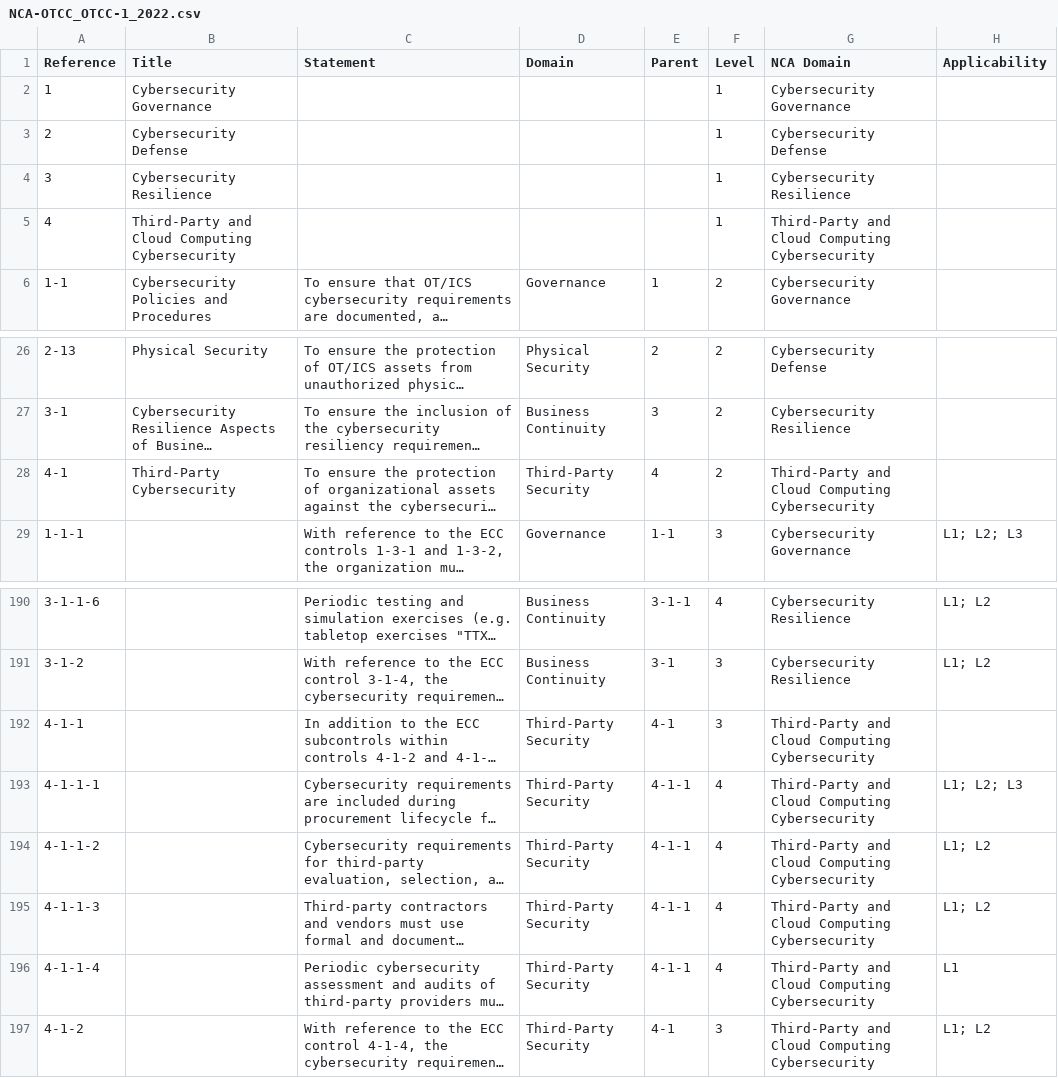
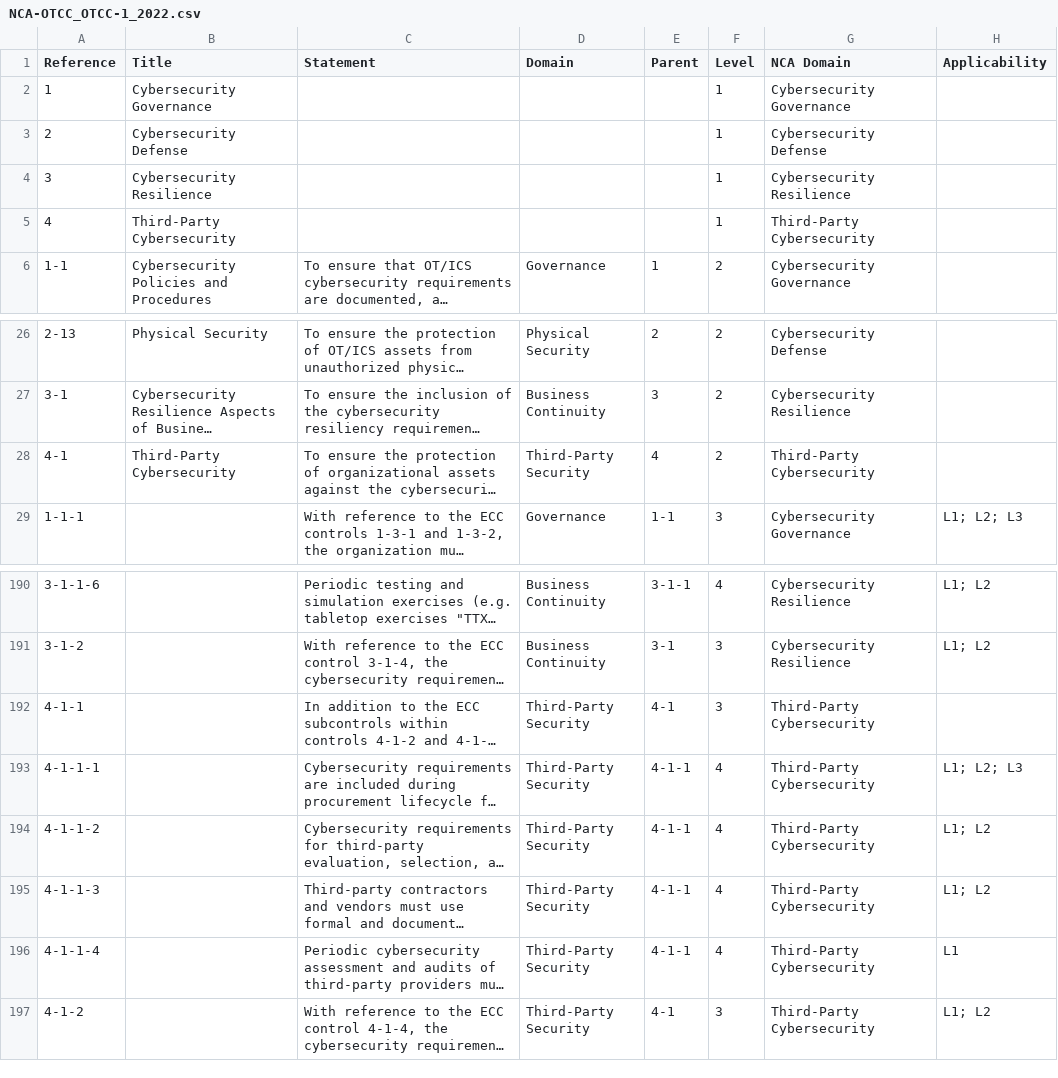
Before and after one commit to helah20/AutGRC, a CSV file: knowledge-base/frameworks/import/NCA-OTCC_OTCC-1_2022.csv, drawn as a sheet; only a part is shown, gaps mark what is left out; long unchanged cells end in …; the diff names each change by its address in the sheet, - before the commit and + after, or states it on an @@ line.

```diff
--- a/knowledge-base/frameworks/import/NCA-OTCC_OTCC-1_2022.csv
+++ b/knowledge-base/frameworks/import/NCA-OTCC_OTCC-1_2022.csv
-B5 (Title): Third-Party and Cloud Computing Cybersecurity
+B5 (Title): Third-Party Cybersecurity
-G5 (NCA Domain): Third-Party and Cloud Computing Cybersecurity
+G5 (NCA Domain): Third-Party Cybersecurity
-G28 (NCA Domain): Third-Party and Cloud Computing Cybersecurity
+G28 (NCA Domain): Third-Party Cybersecurity
-G192:G197 (NCA Domain): Third-Party and Cloud Computing Cybersecurity
+G192:G197 (NCA Domain): Third-Party Cybersecurity
```
Also changed, not shown: 17 other files.
